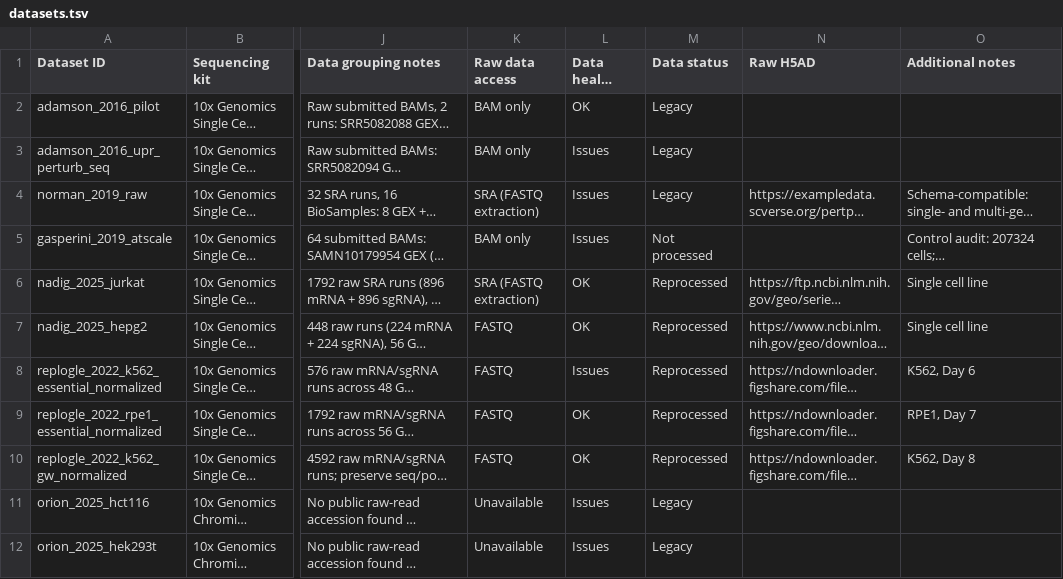
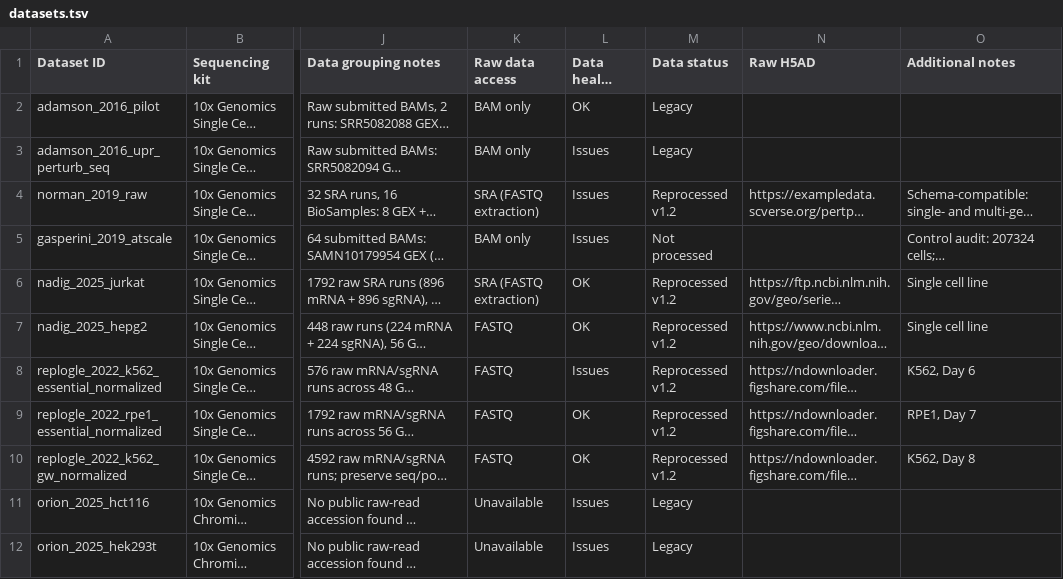
Before and after one commit to EMBL-EBI-ABC/PerturbationCatalogue, a TSV file: data_sources/perturb-seq/datasets.tsv, drawn as a sheet; only a part is shown, gaps mark what is left out; long unchanged cells end in …; the diff names each change by its address in the sheet, - before the commit and + after, or states it on an @@ line.

Commit message:
Mark unified pipeline dataset status

```diff
--- a/data_sources/perturb-seq/datasets.tsv
+++ b/data_sources/perturb-seq/datasets.tsv
-M4 (Data status): Legacy
+M4 (Data status): Reprocessed v1.2
-M6:M10 (Data status): Reprocessed
+M6:M10 (Data status): Reprocessed v1.2
```
